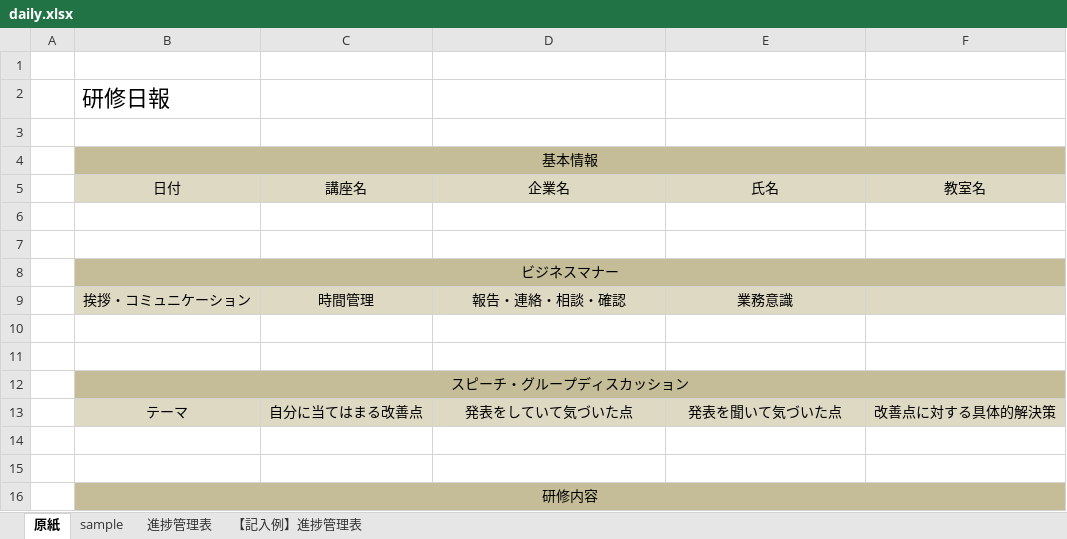
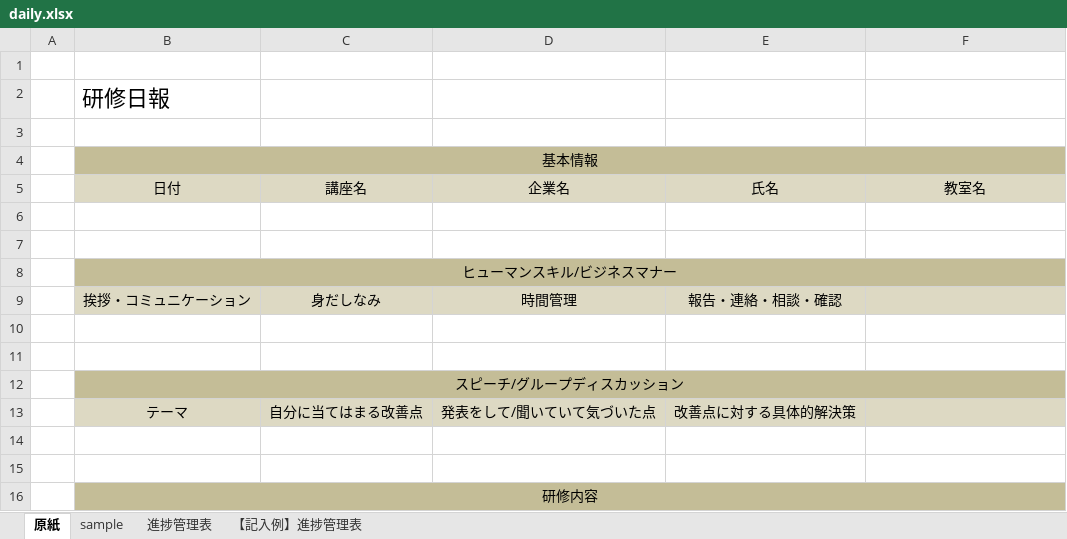
Before and after one commit to tc-kishimoto/fullstack-node, an Excel workbook: template/daily.xlsx, sheet 原紙, drawn as a sheet; only a part is shown; values as stored, in another font and other column widths than the file's, no borders; removed rows and columns are numbered as before the commit, all else as after; the diff names each change by its address in the sheet, - before the commit and + after, or states it on an @@ line.

```diff
--- a/template/daily.xlsx (sheet 原紙)
+++ b/template/daily.xlsx (sheet 原紙)
-B8 (日付): ビジネスマナー
+B8 (日付): ヒューマンスキル/ビジネスマナー
-row 9:  | 挨拶・コミュニケーション | 時間管理 | 報告・連絡・相談・確認 | 業務意識
+row 9:  | 挨拶・コミュニケーション | 身だしなみ | 時間管理 | 報告・連絡・相談・確認
-B12 (日付): スピーチ・グループディスカッション
+B12 (日付): スピーチ/グループディスカッション
-D13 (企業名): 発表をしていて気づいた点
+D13 (企業名): 発表をして/聞いていて気づいた点
-E13 (氏名): 発表を聞いて気づいた点
+E13 (氏名): 改善点に対する具体的解決策
-F13 (教室名): 改善点に対する具体的解決策
+F13 (教室名): (empty)
```
Also changed, not shown: sheet sample, 1 other file.
